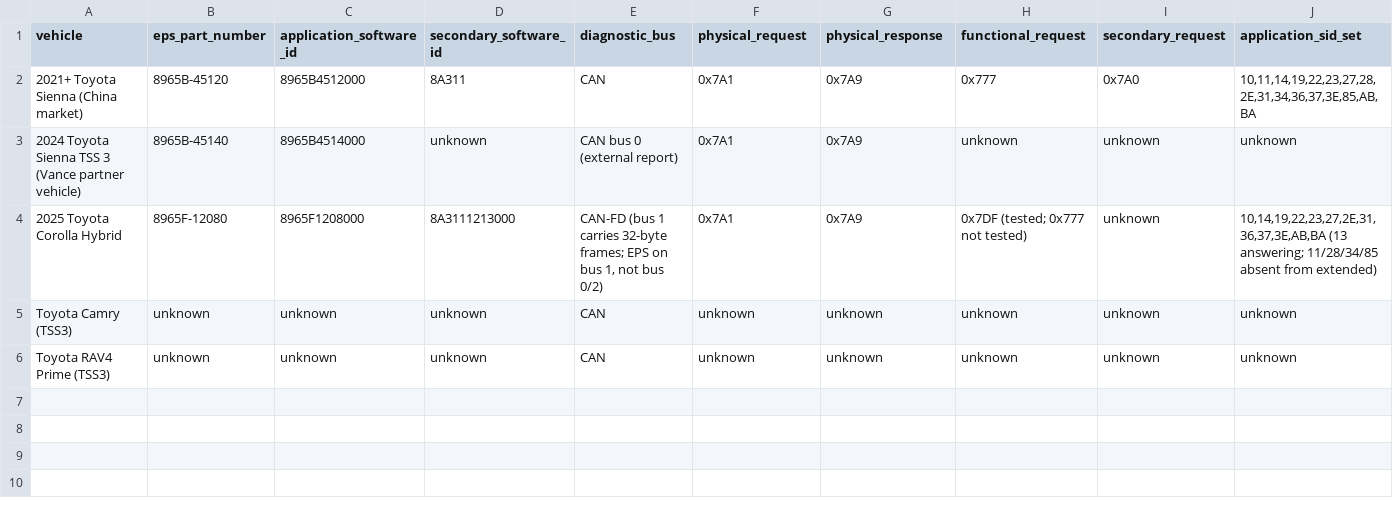
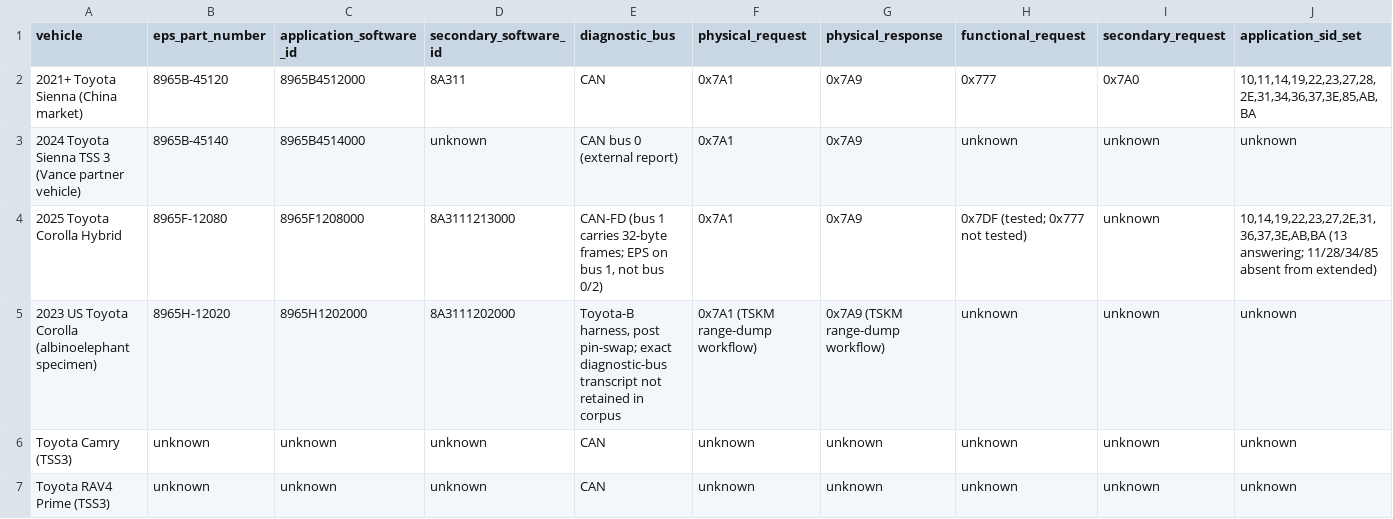
Before and after one commit to kaikozlov/ghidra_rh850, a CSV file: data/tss3_eps_variant_matrix.csv, drawn as a sheet; only a part is shown; rows hold the shown columns only; the diff names each change by its address in the sheet, - before the commit and + after, or states it on an @@ line.

Commit message:
tooling: validate Corolla runtime portability

```diff
--- a/data/tss3_eps_variant_matrix.csv
+++ b/data/tss3_eps_variant_matrix.csv
+row 5: 2023 US Toyota Corolla (albinoelephant specimen) | 8965H-12020 | 8965H1202000 | 8A3111202000 | Toyota-B harness, post pin-swap; exact diagnostic-bus transcript not retained in corpus | 0x7A1 (TSKM range-dump workflow) | 0x7A9 (TSKM range-dump workflow) | unknown | unknown | unknown
```
Also changed, not shown: 29 other files.
